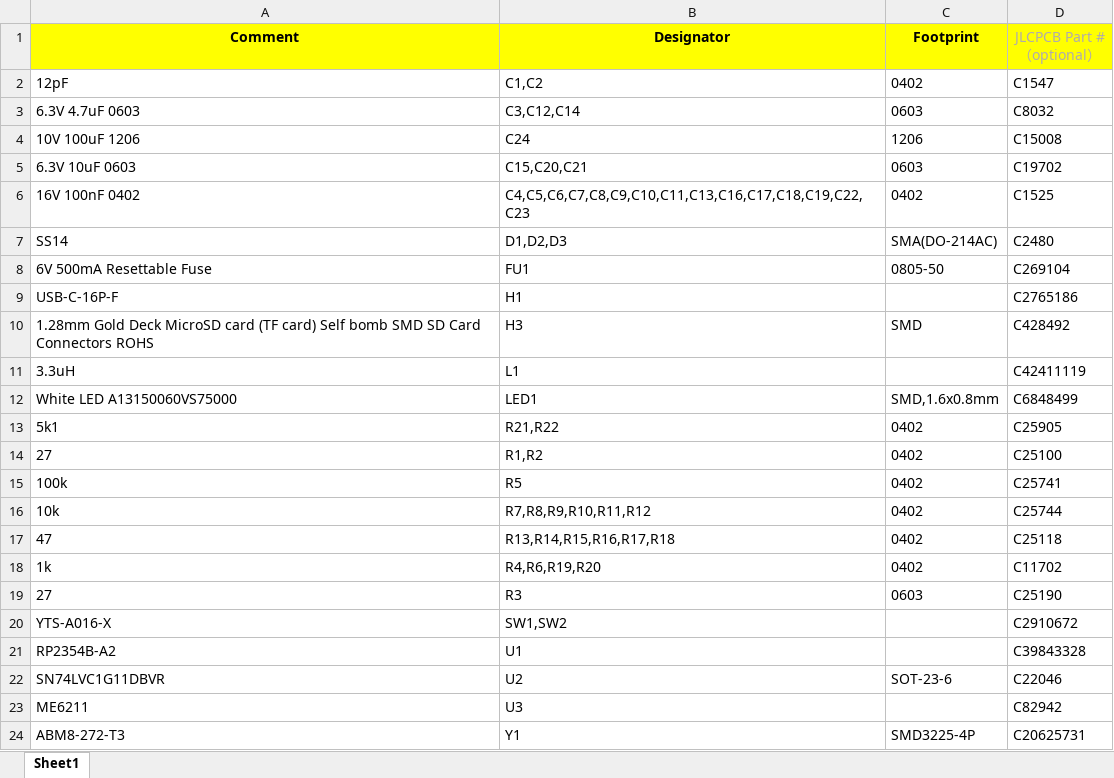
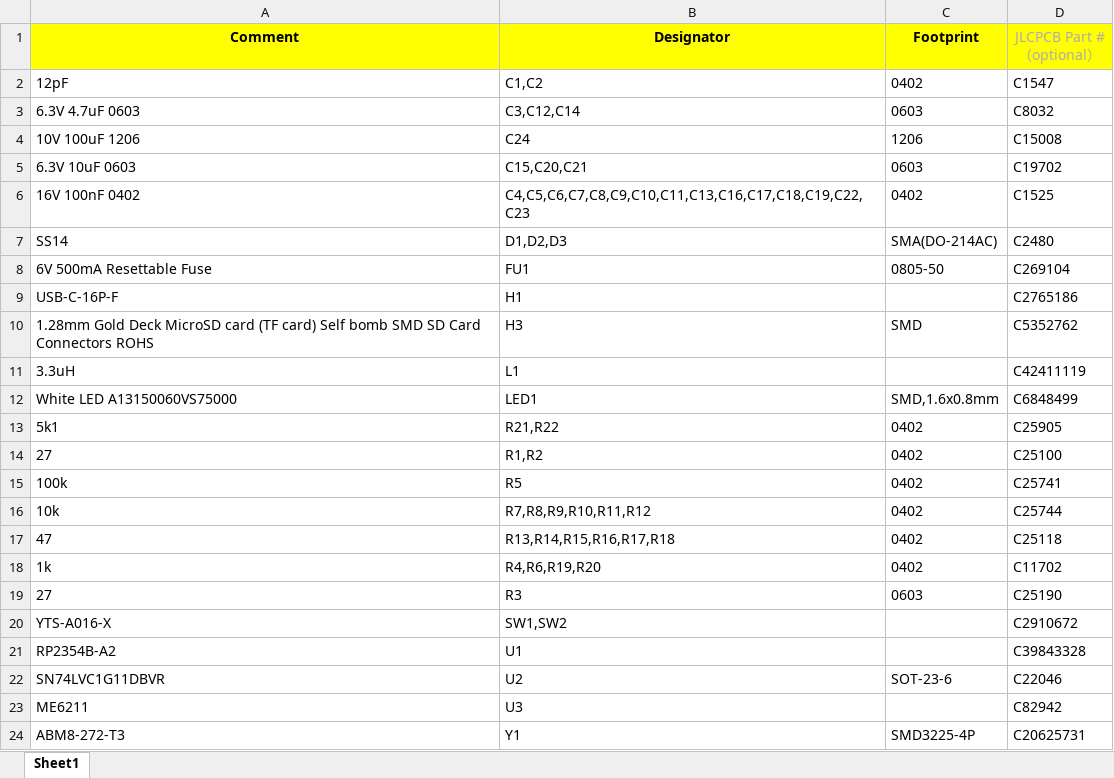
Before and after one commit to rallepalaveev/A2Pico2, an Excel workbook: v1.2/A2PICO2.v1.2_BOM.xlsx, sheet Sheet1, drawn as a sheet; values as stored, in another font and other column widths than the file's, no borders; the diff names each change by its address in the sheet, - before the commit and + after, or states it on an @@ line.

```diff
--- a/v1.2/A2PICO2.v1.2_BOM.xlsx (sheet Sheet1)
+++ b/v1.2/A2PICO2.v1.2_BOM.xlsx (sheet Sheet1)
-D10 (JLCPCB Part #（optional）): C428492
+D10 (JLCPCB Part #（optional）): C5352762
```
Also changed, not shown: v1.2/A2PICO2.v1.2_CPL.xlsx.
